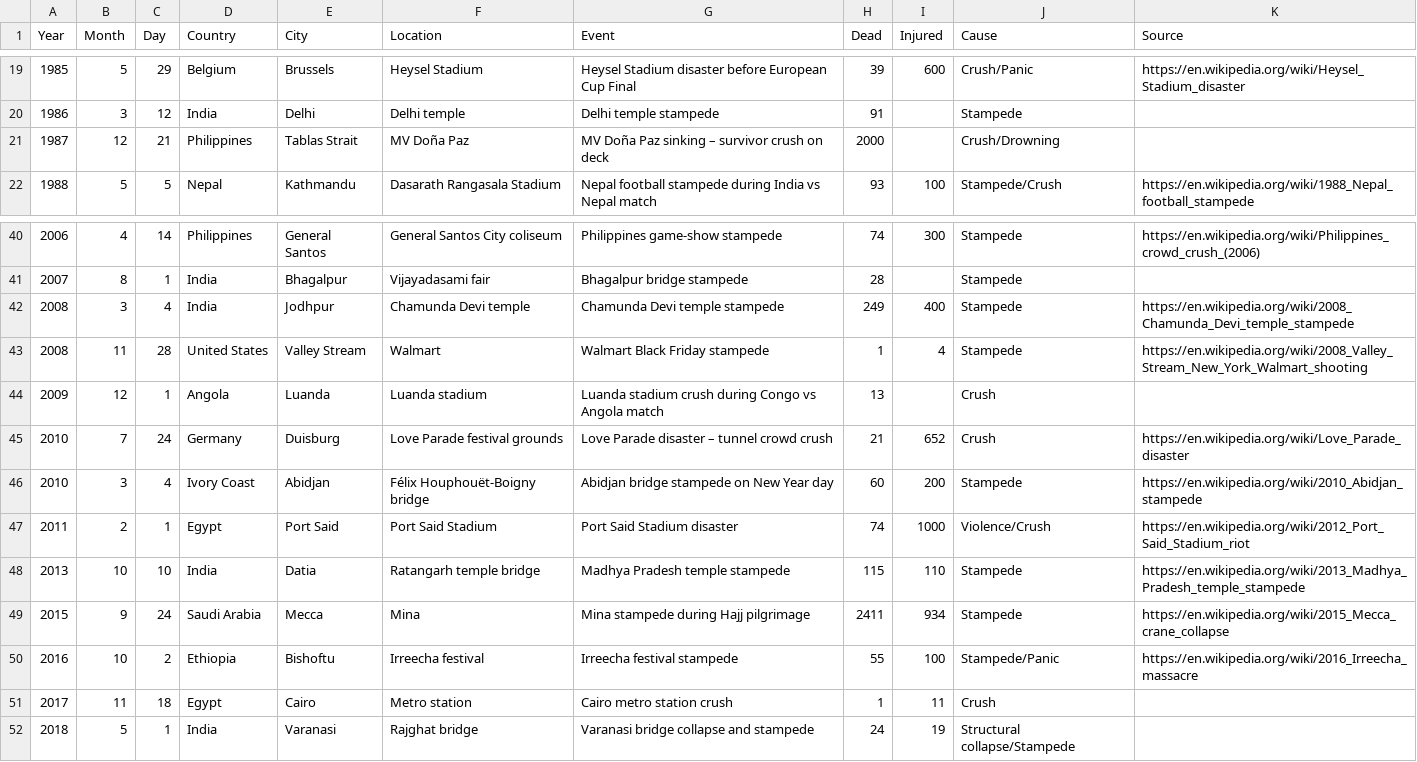
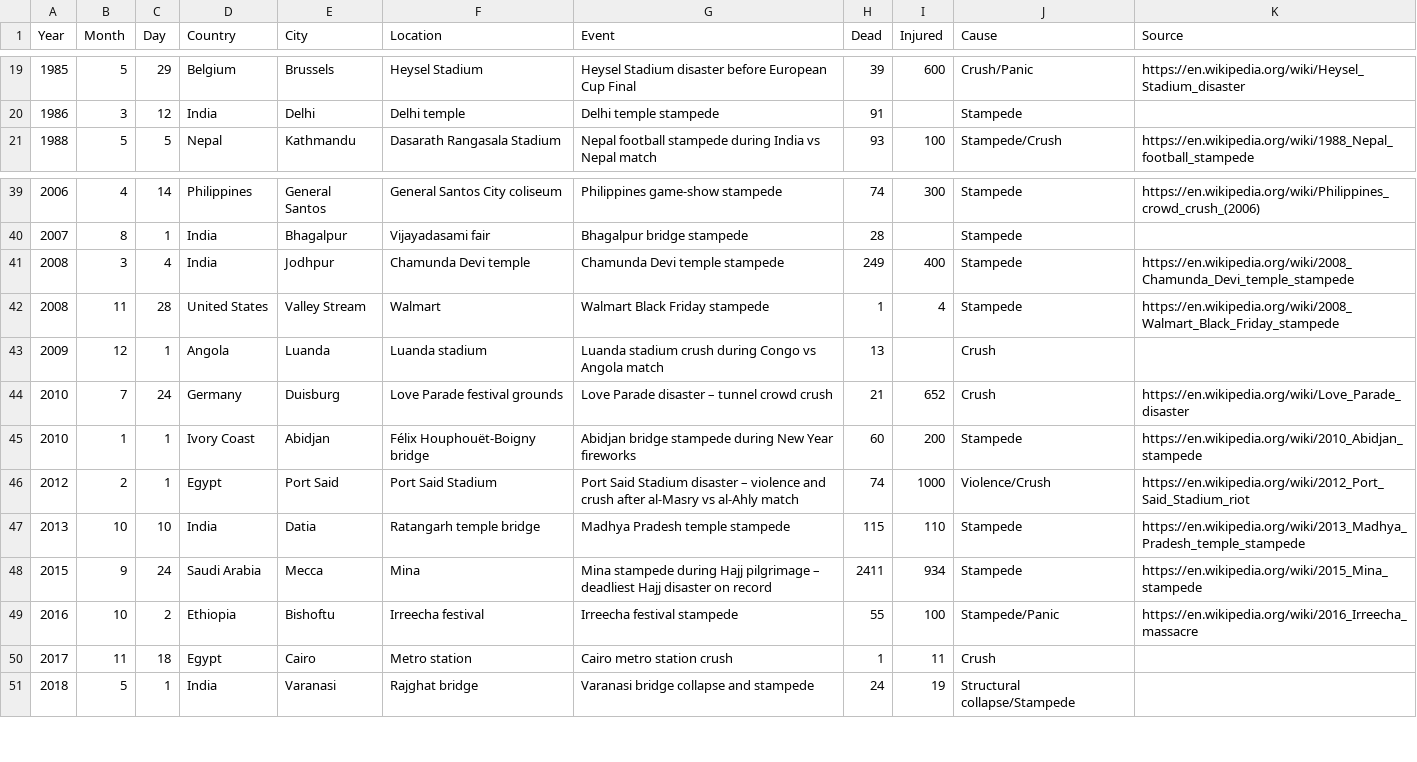
Before and after one commit to PedestrianDynamics/crowd-accidents, a CSV file: data/crowd-accidents.csv, drawn as a sheet; only a part is shown, gaps mark what is left out.

```diff
--- a/data/crowd-accidents.csv
+++ b/data/crowd-accidents.csv
@@ -20,3 +20,2 @@ Year,Month,Day,Country,City,Location,Event,Dead,Injured,Cause,Source
 1986,3,12,India,Delhi,Delhi temple,Delhi temple stampede,91,,Stampede,
-1987,12,21,Philippines,Tablas Strait,MV Doña Paz,MV Doña Paz sinking – survivor crush on deck,2000,,Crush/Drowning,
 1988,5,5,Nepal,Kathmandu,Dasarath Rangasala Stadium,Nepal football stampede during India vs Nepal match,93,100,Stampede/Crush,https://en.wikipedia.org/wiki/1988_Nepal_football_stampede
@@ -42,9 +41,9 @@ Year,Month,Day,Country,City,Location,Event,Dead,Injured,Cause,Source
 2008,3,4,India,Jodhpur,Chamunda Devi temple,Chamunda Devi temple stampede,249,400,Stampede,https://en.wikipedia.org/wiki/2008_Chamunda_Devi_temple_stampede
-2008,11,28,United States,Valley Stream,Walmart,Walmart Black Friday stampede,1,4,Stampede,https://en.wikipedia.org/wiki/2008_Valley_Stream_New_York_Walmart_shooting
+2008,11,28,United States,Valley Stream,Walmart,Walmart Black Friday stampede,1,4,Stampede,https://en.wikipedia.org/wiki/2008_Walmart_Black_Friday_stampede
 2009,12,1,Angola,Luanda,Luanda stadium,Luanda stadium crush during Congo vs Angola match,13,,Crush,
 2010,7,24,Germany,Duisburg,Love Parade festival grounds,Love Parade disaster – tunnel crowd crush,21,652,Crush,https://en.wikipedia.org/wiki/Love_Parade_disaster
-2010,3,4,Ivory Coast,Abidjan,Félix Houphouët-Boigny bridge,Abidjan bridge stampede on New Year day,60,200,Stampede,https://en.wikipedia.org/wiki/2010_Abidjan_stampede
-2011,2,1,Egypt,Port Said,Port Said Stadium,Port Said Stadium disaster,74,1000,Violence/Crush,https://en.wikipedia.org/wiki/2012_Port_Said_Stadium_riot
+2010,1,1,Ivory Coast,Abidjan,Félix Houphouët-Boigny bridge,Abidjan bridge stampede during New Year fireworks,60,200,Stampede,https://en.wikipedia.org/wiki/2010_Abidjan_stampede
+2012,2,1,Egypt,Port Said,Port Said Stadium,Port Said Stadium disaster – violence and crush after al-Masry vs al-Ahly match,74,1000,Violence/Crush,https://en.wikipedia.org/wiki/2012_Port_Said_Stadium_riot
 2013,10,10,India,Datia,Ratangarh temple bridge,Madhya Pradesh temple stampede,115,110,Stampede,https://en.wikipedia.org/wiki/2013_Madhya_Pradesh_temple_stampede
-2015,9,24,Saudi Arabia,Mecca,Mina,Mina stampede during Hajj pilgrimage,2411,934,Stampede,https://en.wikipedia.org/wiki/2015_Mecca_crane_collapse
+2015,9,24,Saudi Arabia,Mecca,Mina,Mina stampede during Hajj pilgrimage – deadliest Hajj disaster on record,2411,934,Stampede,https://en.wikipedia.org/wiki/2015_Mina_stampede
 2016,10,2,Ethiopia,Bishoftu,Irreecha festival,Irreecha festival stampede,55,100,Stampede/Panic,https://en.wikipedia.org/wiki/2016_Irreecha_massacre
```
